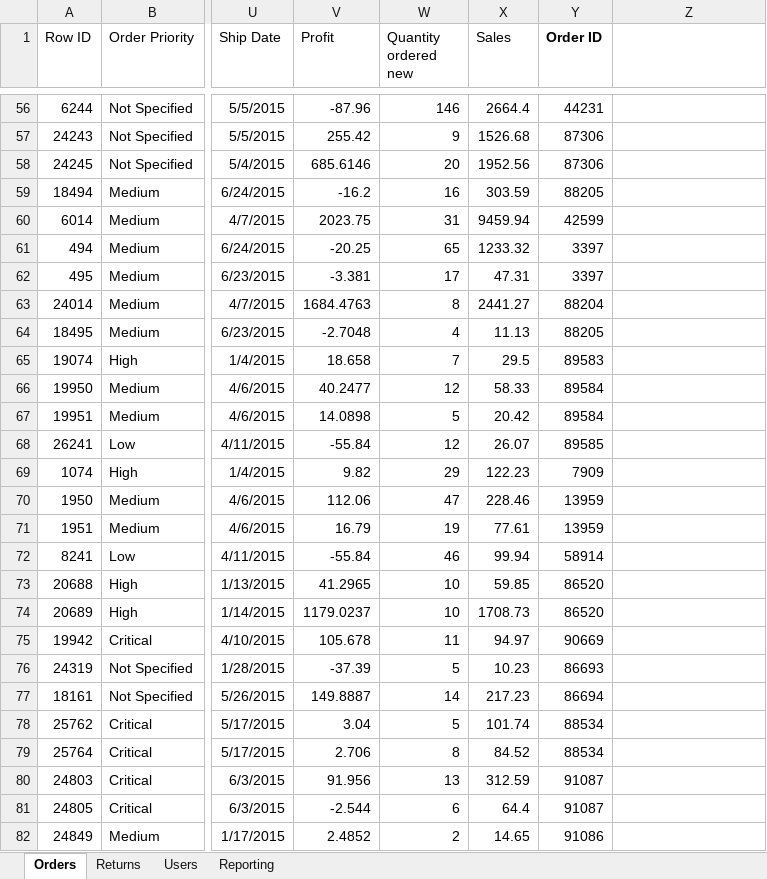
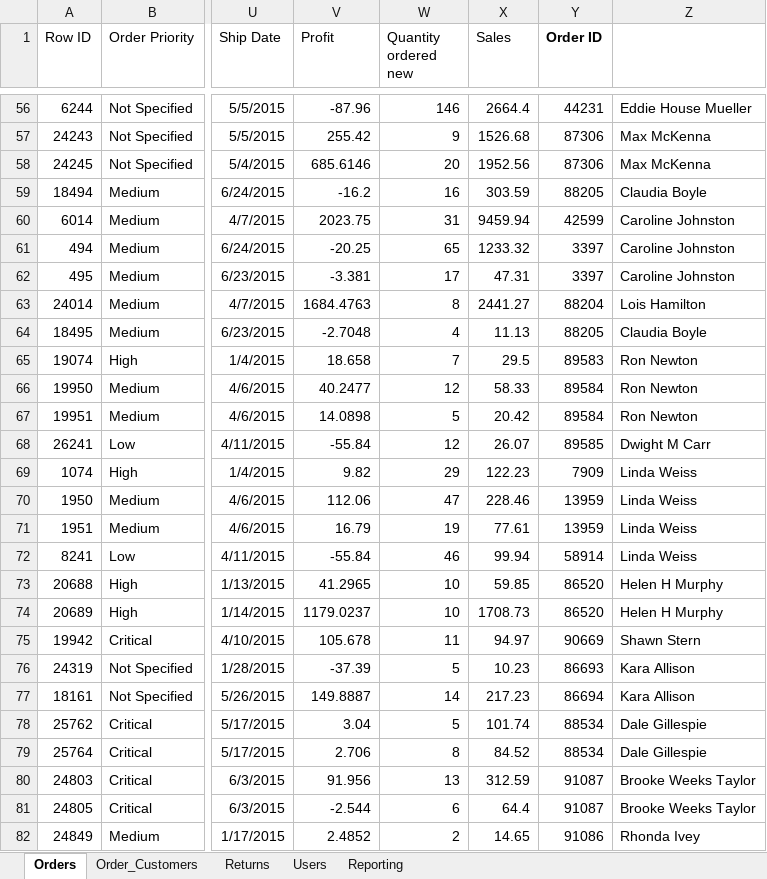
Before and after one commit to jackaaburk/ITE140, an Excel workbook: SuperStoreUS2015WithReporting.xlsx, sheet Orders, drawn as a sheet; only a part is shown, gaps mark what is left out; values as stored, in another font and other column widths than the file's, no borders; the diff covers the shown part only; the diff names each change by its address in the sheet, - before the commit and + after, or states it on an @@ line.

```diff
--- a/SuperStoreUS2015WithReporting.xlsx (sheet Orders)
+++ b/SuperStoreUS2015WithReporting.xlsx (sheet Orders)
+sheet tab: Order_Customers
-Z56: (empty)
+Z56: Eddie House Mueller
-Z57:Z58: (empty)
+Z57:Z58: Max McKenna
-Z59: (empty)
+Z59: Claudia Boyle
-Z60:Z62: (empty)
+Z60:Z62: Caroline Johnston
-Z63: (empty)
+Z63: Lois Hamilton
-Z64: (empty)
+Z64: Claudia Boyle
-Z65:Z67: (empty)
+Z65:Z67: Ron Newton
-Z68: (empty)
+Z68: Dwight M Carr
-Z69:Z72: (empty)
+Z69:Z72: Linda Weiss
-Z73:Z74: (empty)
+Z73:Z74: Helen H Murphy
-Z75: (empty)
+Z75: Shawn Stern
-Z76:Z77: (empty)
+Z76:Z77: Kara Allison
-Z78:Z79: (empty)
+Z78:Z79: Dale Gillespie
-Z80:Z81: (empty)
+Z80:Z81: Brooke Weeks Taylor
-Z82: (empty)
+Z82: Rhonda Ivey
```
Also changed, not shown: 1925 edited cells elsewhere in this sheet, 1 other file.
